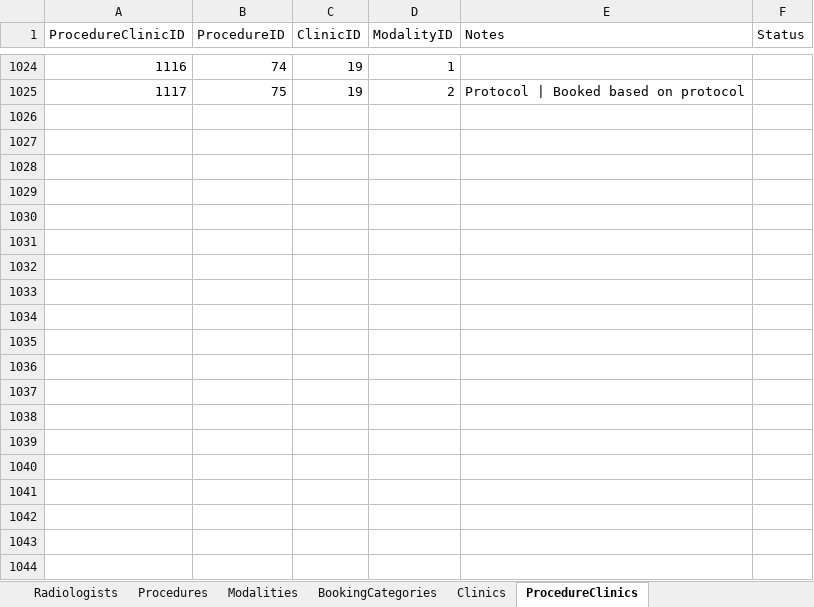
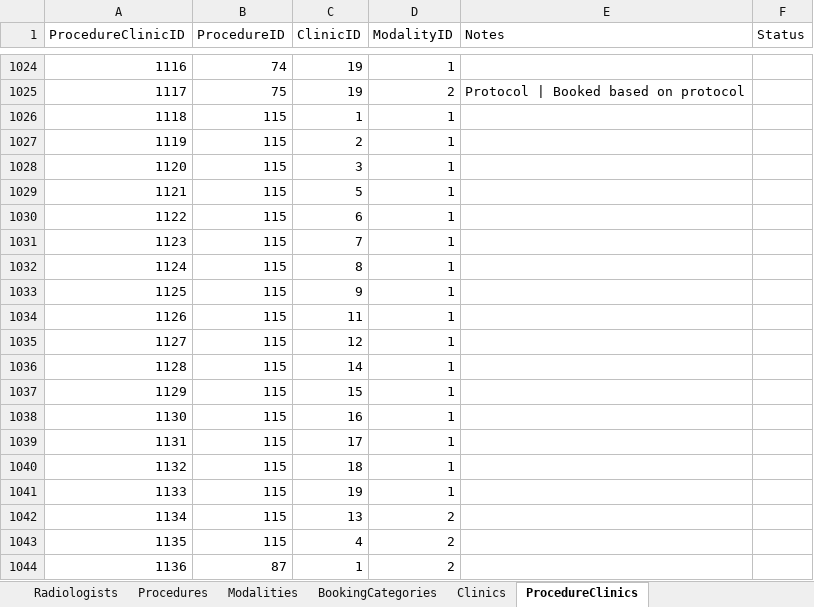
Before and after one commit to kngjms15/procedure-lookup-app, an Excel workbook: procedure_lookup_project.xlsx, sheet ProcedureClinics, drawn as a sheet; only a part is shown, gaps mark what is left out; values as stored, in another font and other column widths than the file's, no borders; charts and pictures and table styles not drawn; the diff covers the shown part only; the diff names each change by its address in the sheet, - before the commit and + after, or states it on an @@ line.

Commit message:
added missing procedures including related bridge table data

```diff
--- a/procedure_lookup_project.xlsx (sheet ProcedureClinics)
+++ b/procedure_lookup_project.xlsx (sheet ProcedureClinics)
+row 1026: 1118 | 115 | 1 | 1
+row 1027: 1119 | 115 | 2 | 1
+row 1028: 1120 | 115 | 3 | 1
+row 1029: 1121 | 115 | 5 | 1
+row 1030: 1122 | 115 | 6 | 1
+row 1031: 1123 | 115 | 7 | 1
+row 1032: 1124 | 115 | 8 | 1
+row 1033: 1125 | 115 | 9 | 1
+row 1034: 1126 | 115 | 11 | 1
+row 1035: 1127 | 115 | 12 | 1
+row 1036: 1128 | 115 | 14 | 1
+row 1037: 1129 | 115 | 15 | 1
+row 1038: 1130 | 115 | 16 | 1
+row 1039: 1131 | 115 | 17 | 1
+row 1040: 1132 | 115 | 18 | 1
+row 1041: 1133 | 115 | 19 | 1
+row 1042: 1134 | 115 | 13 | 2
+row 1043: 1135 | 115 | 4 | 2
+row 1044: 1136 | 87 | 1 | 2
```
Also changed, not shown: 127 added rows and 2 edited cells elsewhere in this sheet, sheet ProcedureBookingCategories, sheet ProcedureRadiologists, sheet Procedures, sheet ProcedureAliases.
